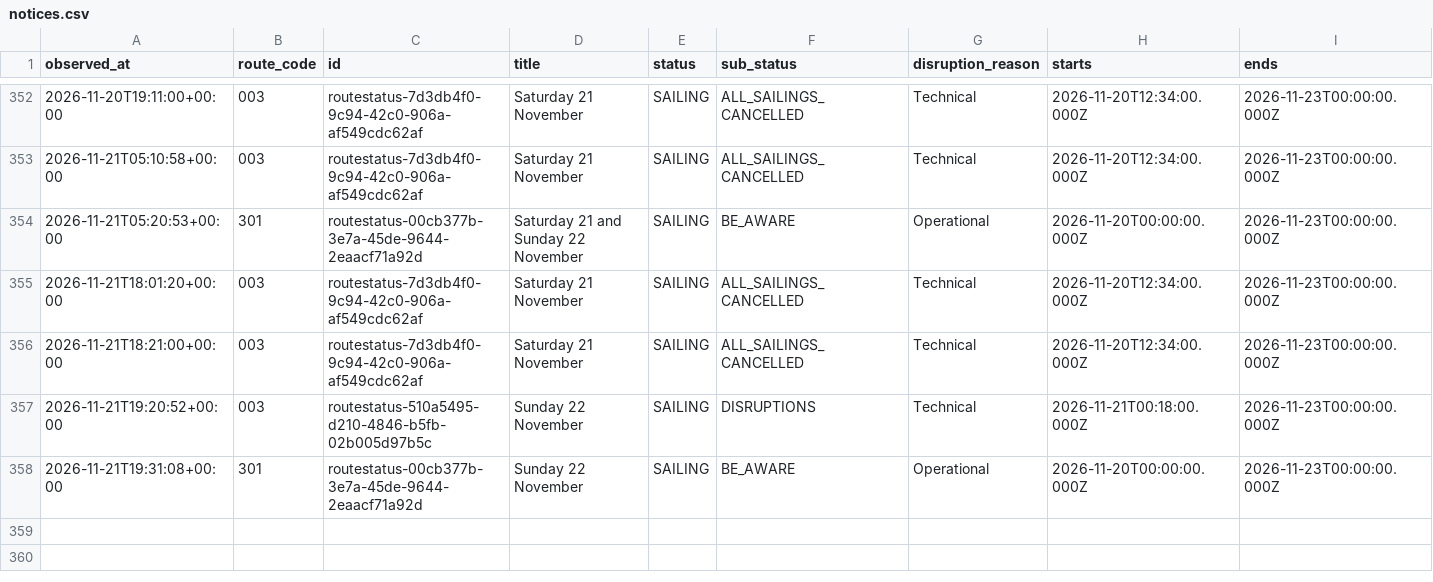
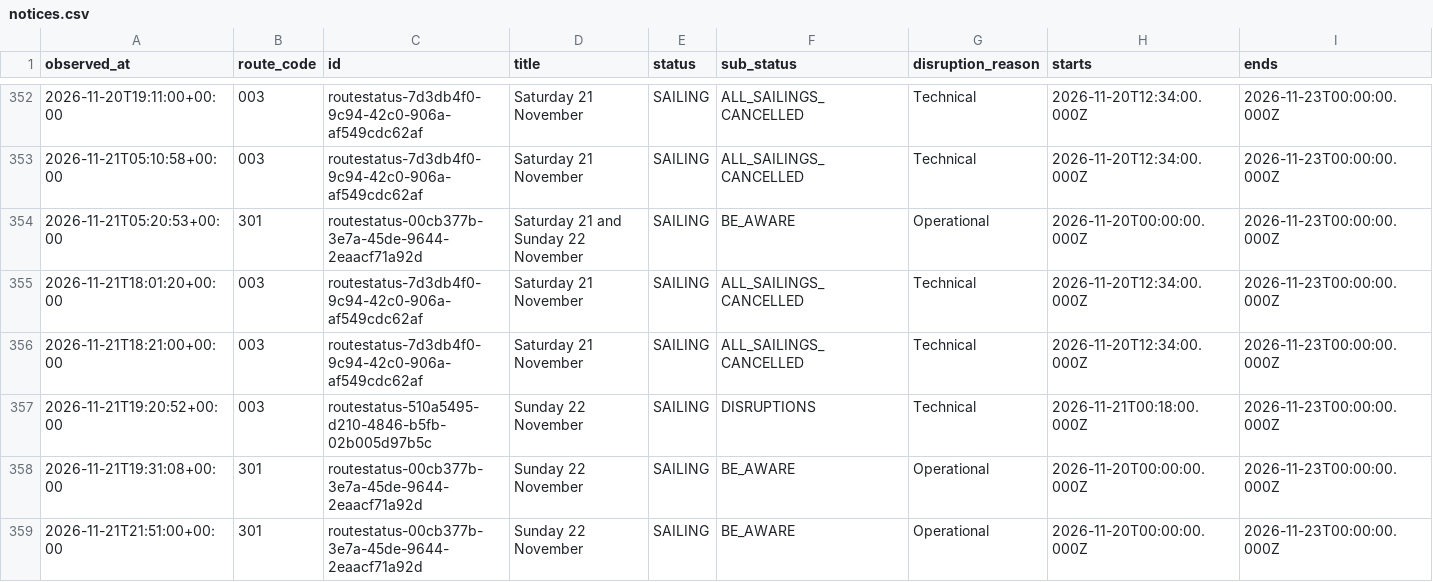
Before and after one commit to SamKelsey/ferry-predictor, a CSV file: notices.csv, drawn as a sheet; only a part is shown, gaps mark what is left out; rows hold the shown columns only; the diff names each change by its address in the sheet, - before the commit and + after, or states it on an @@ line.

```diff
--- a/notices.csv
+++ b/notices.csv
+row 359: 2026-11-21T21:51:00+00:00 | 301 | routestatus-00cb377b-3e7a-45de-9644-2eaacf71a92d | Sunday 22 November | SAILING | BE_AWARE | Operational | 2026-11-20T00:00:00.000Z | 2026-11-23T00:00:00.000Z
```
